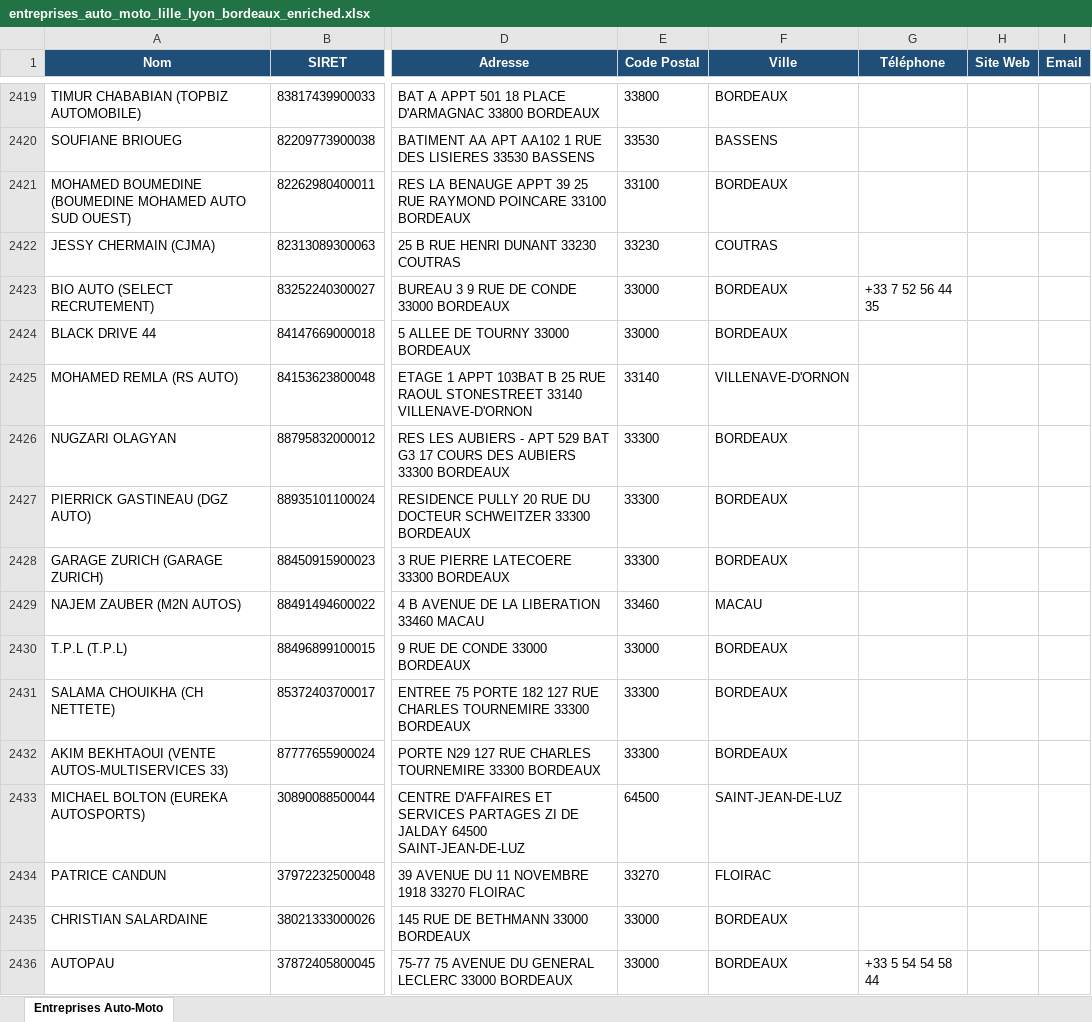
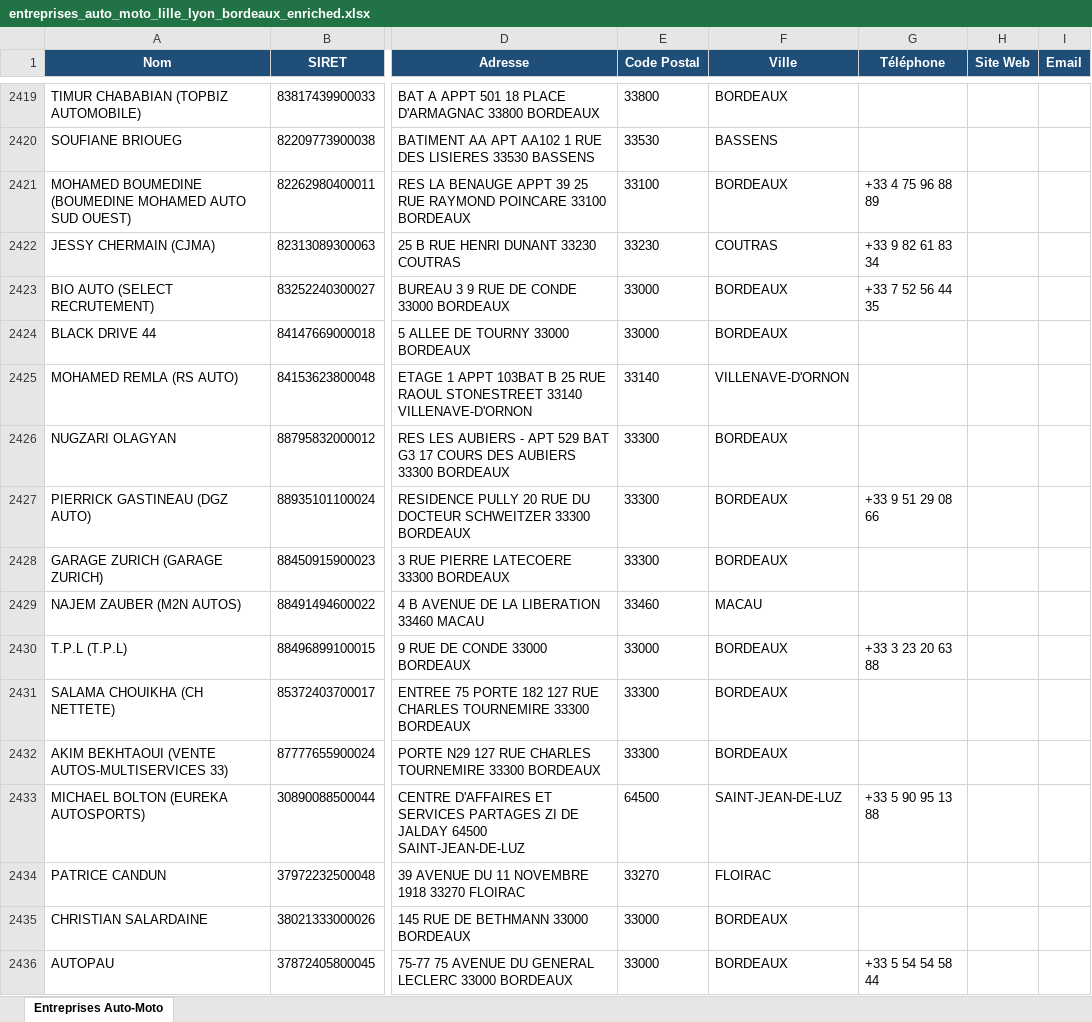
Before and after one commit to Nelson18062003/Website01, an Excel workbook: entreprises_auto_moto_lille_lyon_bordeaux_enriched.xlsx, sheet Entreprises Auto-Moto, drawn as a sheet; only a part is shown, gaps mark what is left out; values as stored, in another font and other column widths than the file's, no borders; the diff covers the shown part only; the diff names each change by its address in the sheet, - before the commit and + after, or states it on an @@ line.

```diff
--- a/entreprises_auto_moto_lille_lyon_bordeaux_enriched.xlsx (sheet Entreprises Auto-Moto)
+++ b/entreprises_auto_moto_lille_lyon_bordeaux_enriched.xlsx (sheet Entreprises Auto-Moto)
-G2421 (Téléphone): (empty)
+G2421 (Téléphone): +33 4 75 96 88 89
-G2422 (Téléphone): (empty)
+G2422 (Téléphone): +33 9 82 61 83 34
-G2427 (Téléphone): (empty)
+G2427 (Téléphone): +33 9 51 29 08 66
-G2430 (Téléphone): (empty)
+G2430 (Téléphone): +33 3 23 20 63 88
-G2433 (Téléphone): (empty)
+G2433 (Téléphone): +33 5 90 95 13 88
```
Also changed, not shown: 181 edited cells elsewhere in this sheet, 5 other files.
